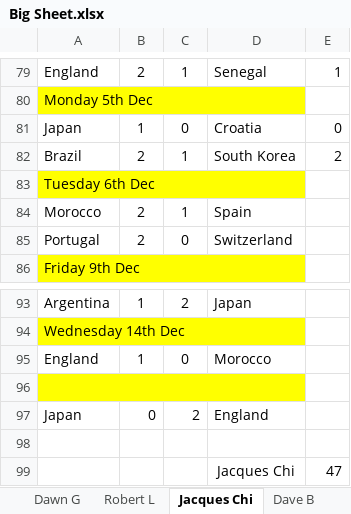
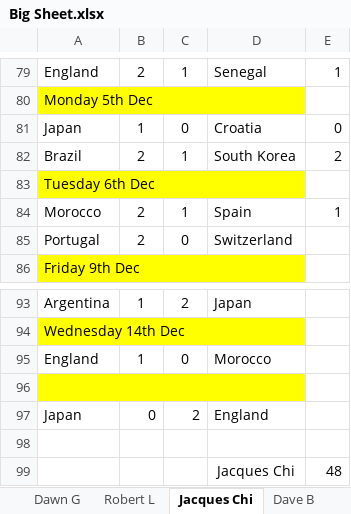
Before and after one commit to hairybloke68/FootieTake2, an Excel workbook: resources/Forms/Excel/Big Sheet.xlsx, sheet Jacques Chi, drawn as a sheet; only a part is shown, gaps mark what is left out; values as stored, in another font and other column widths than the file's, no borders; the diff names each change by its address in the sheet, - before the commit and + after, or states it on an @@ line.

```diff
--- a/resources/Forms/Excel/Big Sheet.xlsx (sheet Jacques Chi)
+++ b/resources/Forms/Excel/Big Sheet.xlsx (sheet Jacques Chi)
-E84: (empty)
+E84: 1
-E99: 47
+E99: 48
```
Also changed, not shown: sheet Ranking, sheet Knockout days, sheet Nathan W, sheet Evan A, sheet Mother B, sheet Cathy G, 20 more sheets, charts or pictures, 4 other files.
